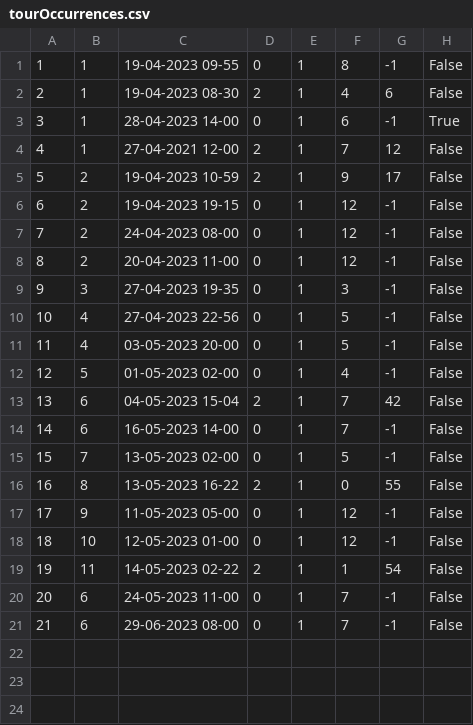
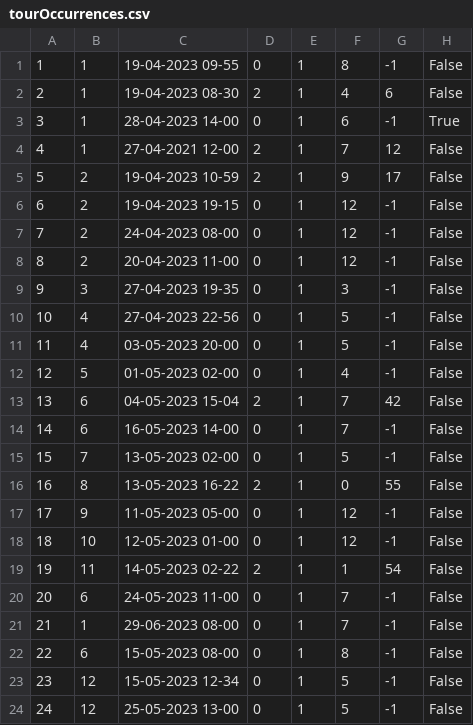
Before and after one commit to marko-nikolic01/travel-agency, a CSV file: TravelAgency/TravelAgency/Resources/Data/tourOccurrences.csv, drawn as a sheet.

```diff
--- a/TravelAgency/TravelAgency/Resources/Data/tourOccurrences.csv
+++ b/TravelAgency/TravelAgency/Resources/Data/tourOccurrences.csv
@@ -20,2 +20,5 @@
 20|6|24-05-2023 11-00|0|1|7|-1|False
-21|6|29-06-2023 08-00|0|1|7|-1|False
+21|1|29-06-2023 08-00|0|1|7|-1|False
+22|6|15-05-2023 08-00|0|1|8|-1|False
+23|12|15-05-2023 12-34|0|1|5|-1|False
+24|12|25-05-2023 13-00|0|1|5|-1|False
```
Also changed, not shown: TravelAgency/TravelAgency/Resources/Data/keyPoints.csv, TravelAgency/TravelAgency/Resources/Data/photos.csv, 7 other files.
